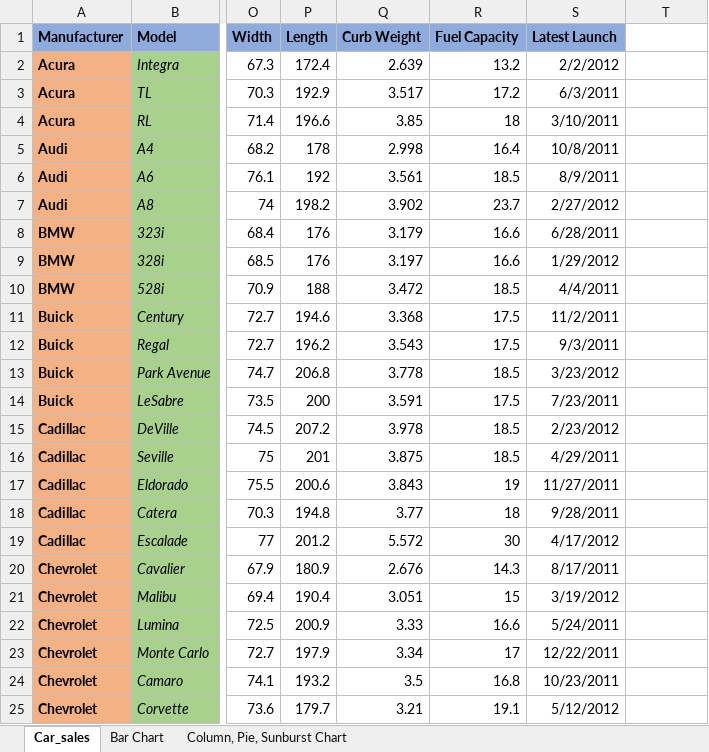
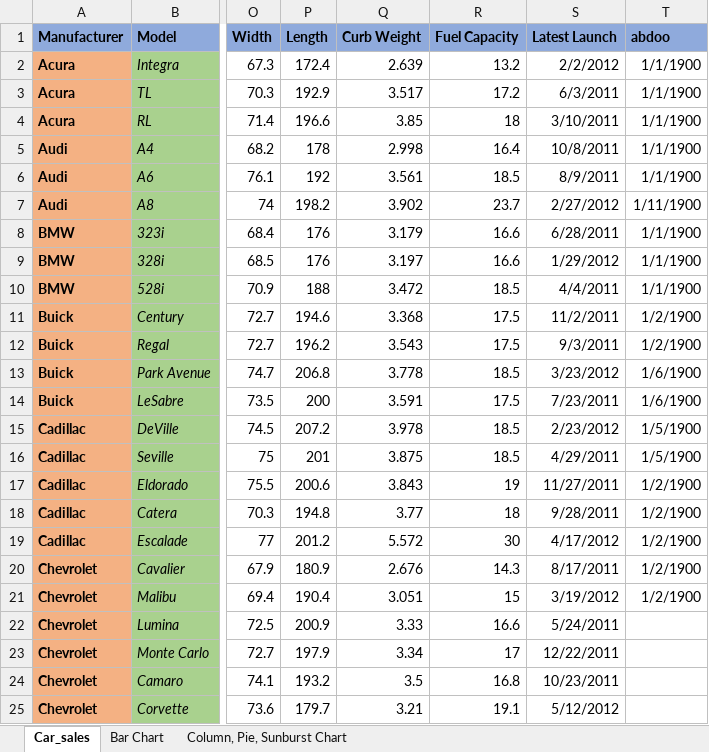
Before and after one commit to abdoalswaf/Cars_data_analysis, an Excel workbook: Car_Example_Data_Analysis.xlsx, sheet Car_sales, drawn as a sheet; only a part is shown, gaps mark what is left out; values as stored, in another font and other column widths than the file's, no borders; conditional formats and table styles not drawn; the diff names each change by its address in the sheet, - before the commit and + after, or states it on an @@ line.

Commit message:
Update Car_Example_Data_Analysis

```diff
--- a/Car_Example_Data_Analysis.xlsx (sheet Car_sales)
+++ b/Car_Example_Data_Analysis.xlsx (sheet Car_sales)
-T1: (empty)
+T1: abdoo
-T1 fill: none
+T1 fill: #8FAADC
-T2:T6 (abdoo): (empty)
+T2:T6 (abdoo): 1/1/1900
-T7 (abdoo): (empty)
+T7 (abdoo): 1/11/1900
-T8:T10 (abdoo): (empty)
+T8:T10 (abdoo): 1/1/1900
-T11:T12 (abdoo): (empty)
+T11:T12 (abdoo): 1/2/1900
-T13:T14 (abdoo): (empty)
+T13:T14 (abdoo): 1/6/1900
-T15:T16 (abdoo): (empty)
+T15:T16 (abdoo): 1/5/1900
-T17:T21 (abdoo): (empty)
+T17:T21 (abdoo): 1/2/1900
```
